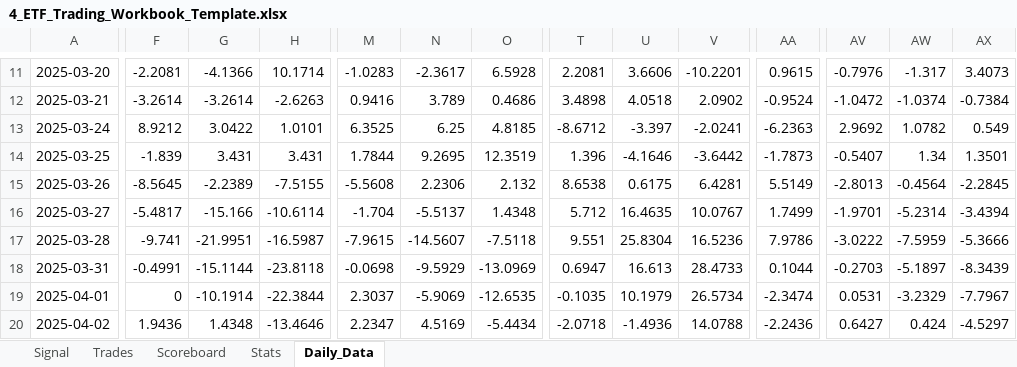
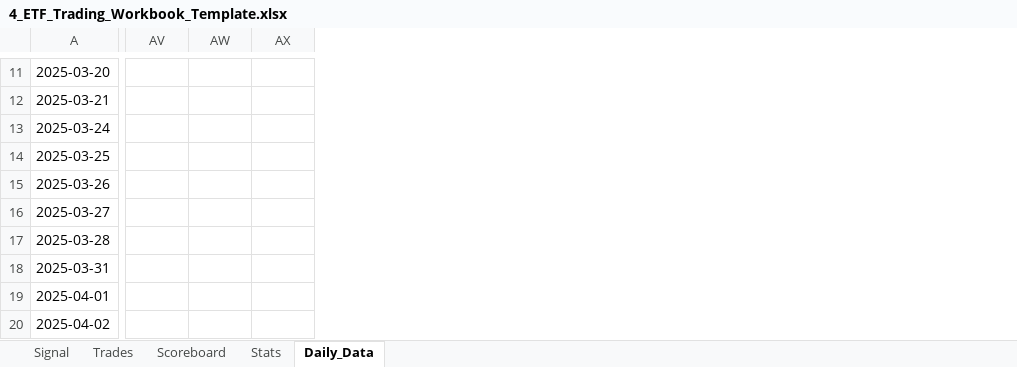
Before and after one commit to mrpink970/4-etf-trading-plan, an Excel workbook: 4_ETF_Trading_Workbook_Template.xlsx, sheet Daily_Data, drawn as a sheet; only a part is shown, gaps mark what is left out; values as stored, in another font and other column widths than the file's, no borders; removed rows and columns are numbered as before the commit, all else as after; the diff covers the shown part only; the diff names each change by its address in the sheet, - before the commit and + after, or states it on an @@ line.

```diff
--- a/4_ETF_Trading_Workbook_Template.xlsx (sheet Daily_Data)
+++ b/4_ETF_Trading_Workbook_Template.xlsx (sheet Daily_Data)
-column F, rows 11-20: -2.2081 | -3.2614 | 8.9212 | -1.839 | -8.5645 | -5.4817 | -9.741 | -0.4991 | 0 | 1.9436
-column G, rows 11-20: -4.1366 | -3.2614 | 3.0422 | 3.431 | -2.2389 | -15.166 | -21.9951 | -15.1144 | -10.1914 | 1.4348
-column H, rows 11-20: 10.1714 | -2.6263 | 1.0101 | 3.431 | -7.5155 | -10.6114 | -16.5987 | -23.8118 | -22.3844 | -13.4646
-column M, rows 11-20: -1.0283 | 0.9416 | 6.3525 | 1.7844 | -5.5608 | -1.704 | -7.9615 | -0.0698 | 2.3037 | 2.2347
-column N, rows 11-20: -2.3617 | 3.789 | 6.25 | 9.2695 | 2.2306 | -5.5137 | -14.5607 | -9.5929 | -5.9069 | 4.5169
-column O, rows 11-20: 6.5928 | 0.4686 | 4.8185 | 12.3519 | 2.132 | 1.4348 | -7.5118 | -13.0969 | -12.6535 | -5.4434
-column T, rows 11-20: 2.2081 | 3.4898 | -8.6712 | 1.396 | 8.6538 | 5.712 | 9.551 | 0.6947 | -0.1035 | -2.0718
-column U, rows 11-20: 3.6606 | 4.0518 | -3.397 | -4.1646 | 0.6175 | 16.4635 | 25.8304 | 16.613 | 10.1979 | -1.4936
-column V, rows 11-20: -10.2201 | 2.0902 | -2.0241 | -3.6442 | 6.4281 | 10.0767 | 16.5236 | 28.4733 | 26.5734 | 14.0788
-column AA, rows 11-20: 0.9615 | -0.9524 | -6.2363 | -1.7873 | 5.5149 | 1.7499 | 7.9786 | 0.1044 | -2.3474 | -2.2436
-AV11: -0.7976
+AV11: (empty)
-AW11: -1.317
+AW11: (empty)
-AX11: 3.4073
+AX11: (empty)
-AV12: -1.0472
+AV12: (empty)
-AW12: -1.0374
+AW12: (empty)
-AX12: -0.7384
+AX12: (empty)
-AV13: 2.9692
+AV13: (empty)
-AW13: 1.0782
+AW13: (empty)
-AX13: 0.549
+AX13: (empty)
-AV14: -0.5407
+AV14: (empty)
-AW14: 1.34
+AW14: (empty)
-AX14: 1.3501
+AX14: (empty)
-AV15: -2.8013
+AV15: (empty)
-AW15: -0.4564
+AW15: (empty)
-AX15: -2.2845
+AX15: (empty)
-AV16: -1.9701
+AV16: (empty)
-AW16: -5.2314
+AW16: (empty)
-AX16: -3.4394
+AX16: (empty)
-AV17: -3.0222
+AV17: (empty)
-AW17: -7.5959
+AW17: (empty)
-AX17: -5.3666
+AX17: (empty)
-AV18: -0.2703
+AV18: (empty)
-AW18: -5.1897
+AW18: (empty)
-AX18: -8.3439
+AX18: (empty)
-AV19: 0.0531
+AV19: (empty)
-AW19: -3.2329
+AW19: (empty)
-AX19: -7.7967
+AX19: (empty)
-AV20: 0.6427
+AV20: (empty)
-AW20: 0.424
+AW20: (empty)
-AX20: -4.5297
+AX20: (empty)
```
Also changed, not shown: 18 added columns, 8 removed columns and 787 edited cells elsewhere in this sheet.
